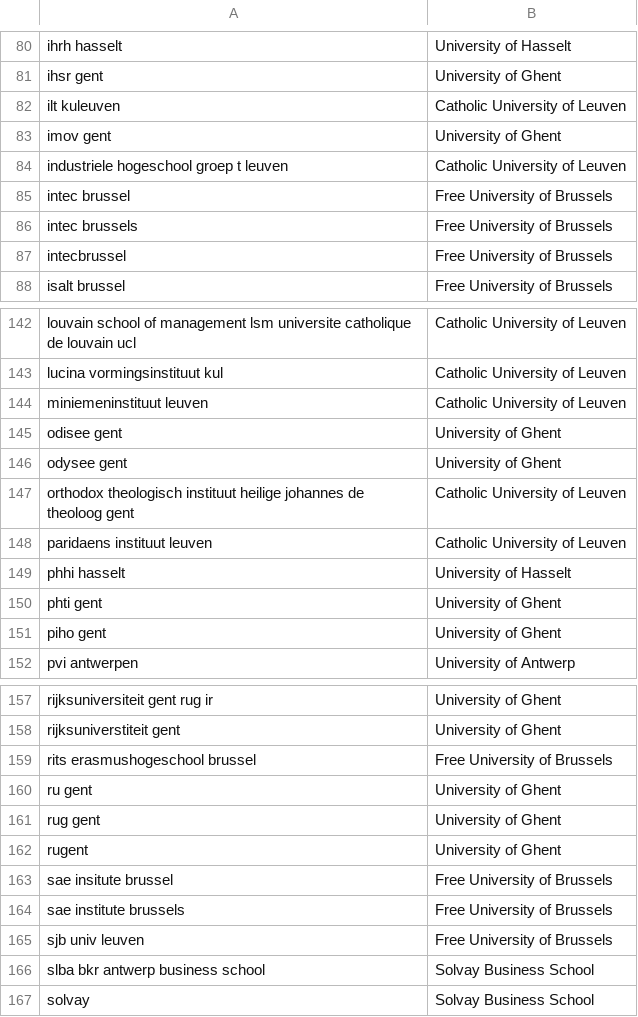
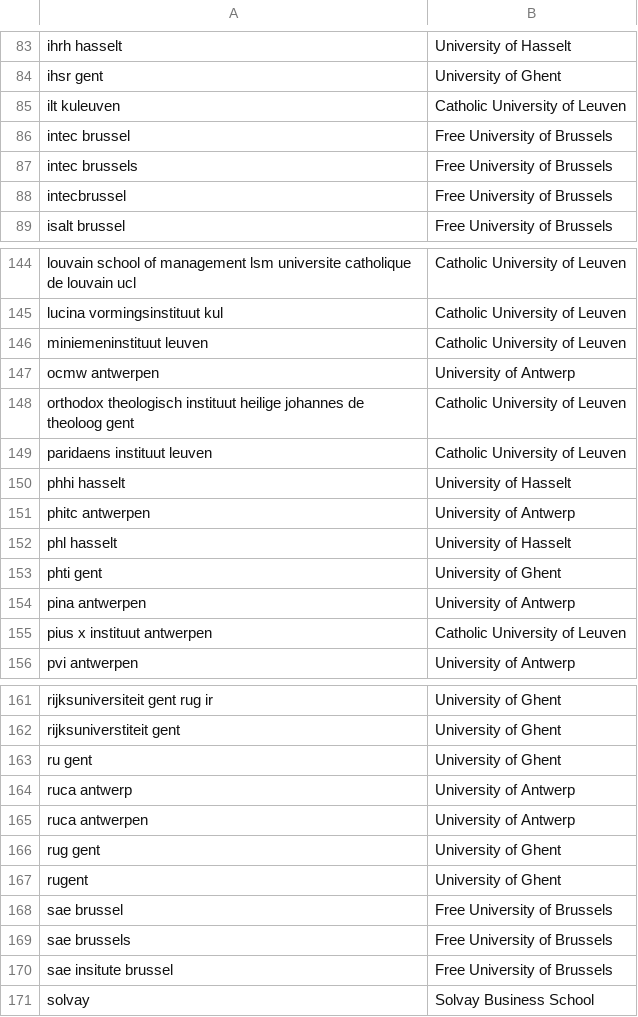
Before and after one commit to RubenPants/SemiSupervisedClustering, a TSV file: demos/projector/demo_emb_init/metadata.tsv, drawn as a sheet; only a part is shown, gaps mark what is left out; removed rows and columns are numbered as before the commit, all else as after; the diff covers the shown part only; the diff names each change by its address in the sheet, - before the commit and + after, or states it on an @@ line.

```diff
--- a/demos/projector/demo_emb_init/metadata.tsv
+++ b/demos/projector/demo_emb_init/metadata.tsv
-row 83: imov gent | University of Ghent
-row 84: industriele hogeschool groep t leuven | Catholic University of Leuven
-row 145: odisee gent | University of Ghent
-row 146: odysee gent | University of Ghent
+row 147: ocmw antwerpen | University of Antwerp
+row 151: phitc antwerpen | University of Antwerp
+row 152: phl hasselt | University of Hasselt
-row 151: piho gent | University of Ghent
+row 154: pina antwerpen | University of Antwerp
+row 155: pius x instituut antwerpen | Catholic University of Leuven
-row 159: rits erasmushogeschool brussel | Free University of Brussels
+row 164: ruca antwerp | University of Antwerp
+row 165: ruca antwerpen | University of Antwerp
+row 168: sae brussel | Free University of Brussels
+row 169: sae brussels | Free University of Brussels
-row 164: sae institute brussels | Free University of Brussels
-row 165: sjb univ leuven | Free University of Brussels
-row 166: slba bkr antwerp business school | Solvay Business School
```
Also changed, not shown: 28 added rows and 15 removed rows elsewhere in this file, 10 other files.
